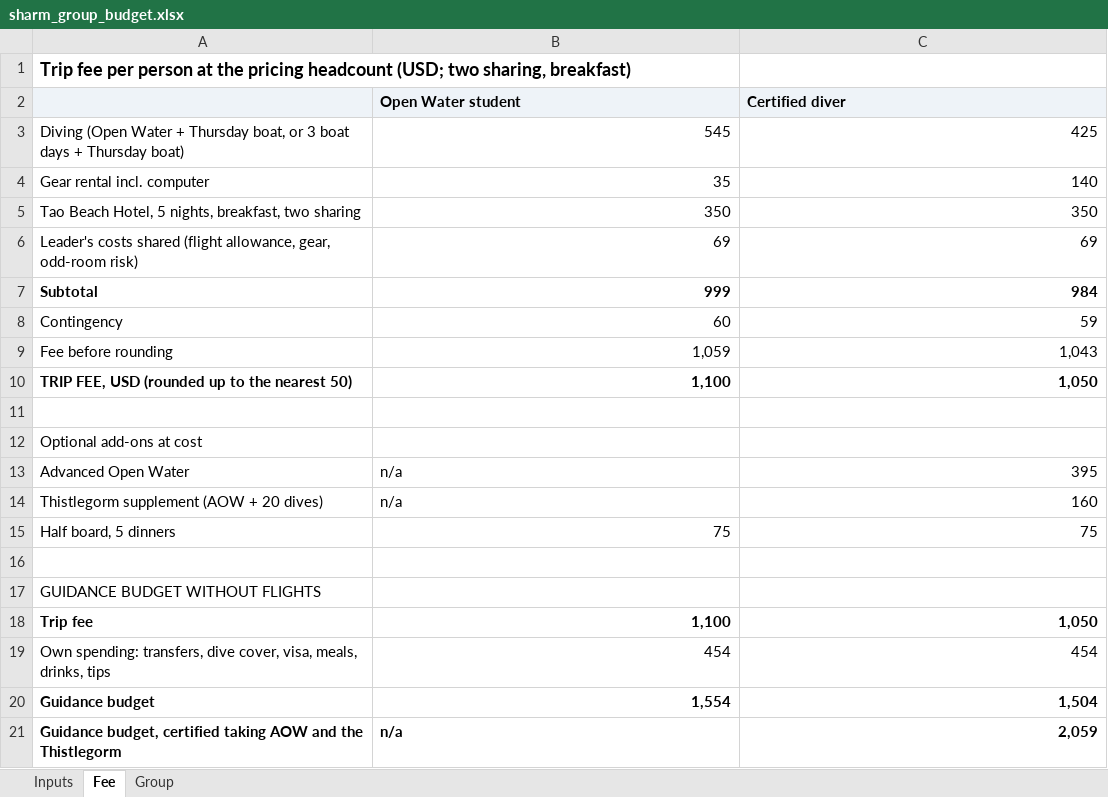
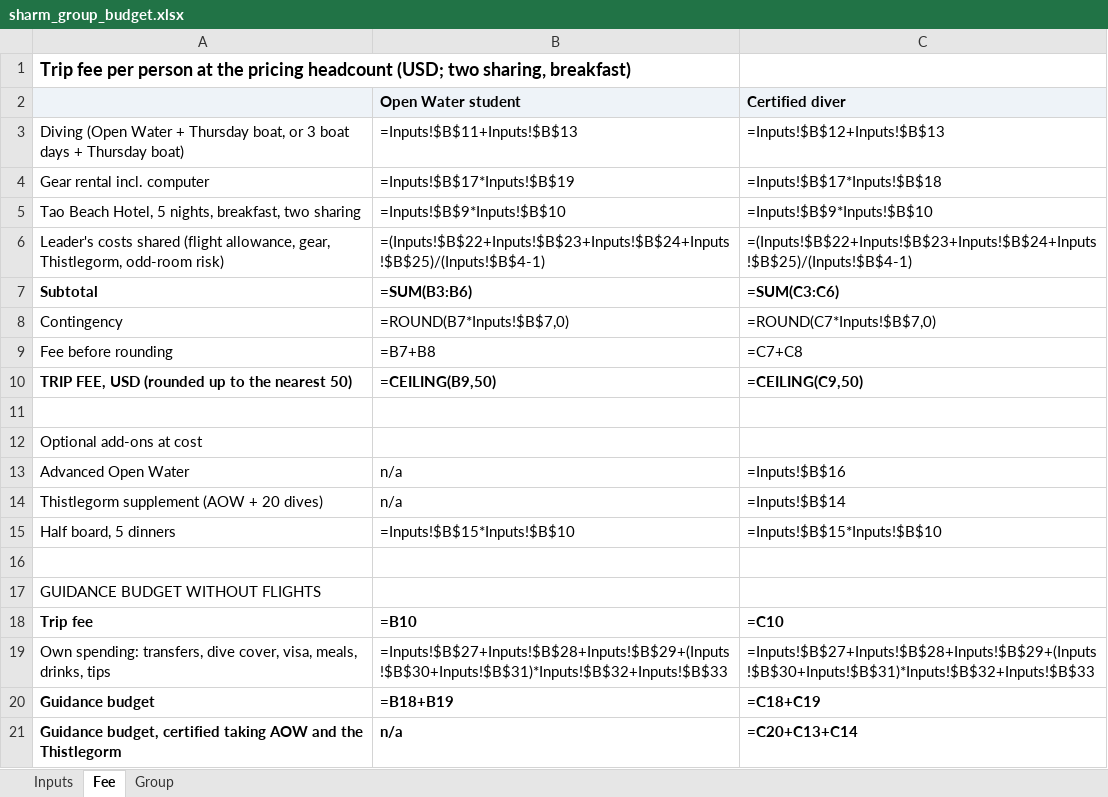
Before and after one commit to GeorgeJeffreys/George-Jeffreys, an Excel workbook: december-plan/pricing/sharm_group_budget.xlsx, sheet Fee, drawn as a sheet; values as stored, in another font and other column widths than the file's, no borders; formulas without a stored value are shown as written; removed rows and columns are numbered as before the commit, all else as after; the diff names each change by its address in the sheet, - before the commit and + after, or states it on an @@ line.

```diff
--- a/december-plan/pricing/sharm_group_budget.xlsx (sheet Fee)
+++ b/december-plan/pricing/sharm_group_budget.xlsx (sheet Fee)
-B3 (Open Water student): 545
+B3 (Open Water student): =Inputs!$B$11+Inputs!$B$13
-C3 (Certified diver): 425
+C3 (Certified diver): =Inputs!$B$12+Inputs!$B$13
-B4 (Open Water student): 35
+B4 (Open Water student): =Inputs!$B$17*Inputs!$B$19
-C4 (Certified diver): 140
+C4 (Certified diver): =Inputs!$B$17*Inputs!$B$18
-B5 (Open Water student): 350
+B5 (Open Water student): =Inputs!$B$9*Inputs!$B$10
-C5 (Certified diver): 350
+C5 (Certified diver): =Inputs!$B$9*Inputs!$B$10
-row 6: Leader's costs shared (flight allowance, gear, odd-room risk) | 69 | 69
+row 6: Leader's costs shared (flight allowance, gear, Thistlegorm, odd-room risk) | =(Inputs!$B$22+Inputs!$B$23+Inputs!$B$24+Inputs!$B$25)/(Inputs!$B$4-1) | =(Inputs!$B$22+Inputs!$B$23+Inputs!$B$24+Inputs!$B$25)/(Inputs!$B$4-1)
-B7 (Open Water student): 999
+B7 (Open Water student): =SUM(B3:B6)
-C7 (Certified diver): 984
+C7 (Certified diver): =SUM(C3:C6)
-B8 (Open Water student): 60
+B8 (Open Water student): =ROUND(B7*Inputs!$B$7,0)
-C8 (Certified diver): 59
+C8 (Certified diver): =ROUND(C7*Inputs!$B$7,0)
-B9 (Open Water student): 1,059
+B9 (Open Water student): =B7+B8
-C9 (Certified diver): 1,043
+C9 (Certified diver): =C7+C8
-B10 (Open Water student): 1,100
+B10 (Open Water student): =CEILING(B9,50)
-C10 (Certified diver): 1,050
+C10 (Certified diver): =CEILING(C9,50)
-C13 (Certified diver): 395
+C13 (Certified diver): =Inputs!$B$16
-C14 (Certified diver): 160
+C14 (Certified diver): =Inputs!$B$14
-B15 (Open Water student): 75
+B15 (Open Water student): =Inputs!$B$15*Inputs!$B$10
-C15 (Certified diver): 75
+C15 (Certified diver): =Inputs!$B$15*Inputs!$B$10
-B18 (Open Water student): 1,100
+B18 (Open Water student): =B10
-C18 (Certified diver): 1,050
+C18 (Certified diver): =C10
-B19 (Open Water student): 454
+B19 (Open Water student): =Inputs!$B$27+Inputs!$B$28+Inputs!$B$29+(Inputs!$B$30+Inputs!$B$31)*Inputs!$B$32+Inputs!$B$33
-C19 (Certified diver): 454
+C19 (Certified diver): =Inputs!$B$27+Inputs!$B$28+Inputs!$B$29+(Inputs!$B$30+Inputs!$B$31)*Inputs!$B$32+Inputs!$B$33
-B20 (Open Water student): 1,554
+B20 (Open Water student): =B18+B19
-C20 (Certified diver): 1,504
+C20 (Certified diver): =C18+C19
-C21 (Certified diver): 2,059
+C21 (Certified diver): =C20+C13+C14
```
Also changed, not shown: sheet Group, sheet Inputs, 4 other files.
